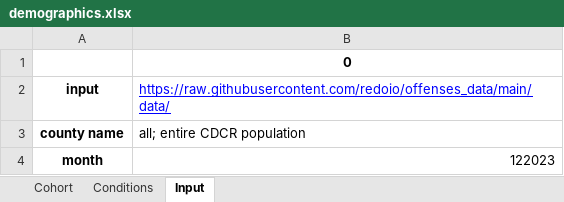
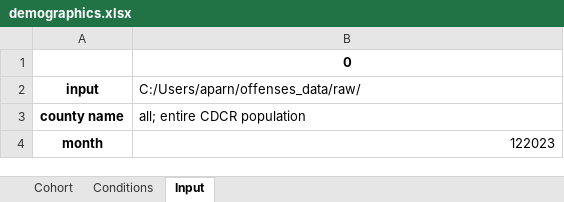
Before and after one commit to redoio/prison_pop, an Excel workbook: data/output/demographics.xlsx, sheet Input, drawn as a sheet; values as stored, in another font and other column widths than the file's, no borders; the diff names each change by its address in the sheet, - before the commit and + after, or states it on an @@ line.

```diff
--- a/data/output/demographics.xlsx (sheet Input)
+++ b/data/output/demographics.xlsx (sheet Input)
-B2: https://raw.githubusercontent.com/redoio/offenses_data/main/data/
+B2: C:/Users/aparn/offenses_data/raw/
@@ B2 underline: on → off, text colour: #0000FF → black @@
```
Also changed, not shown: sheet Cohort, 6 other files.
